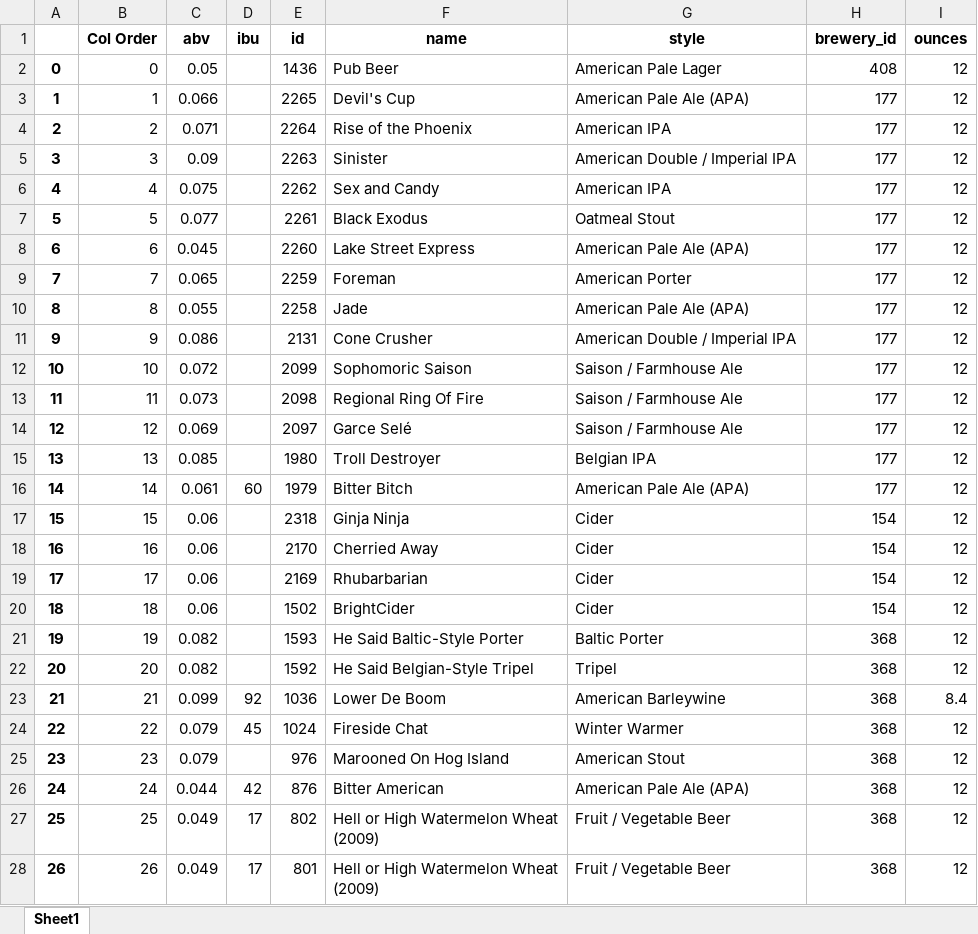
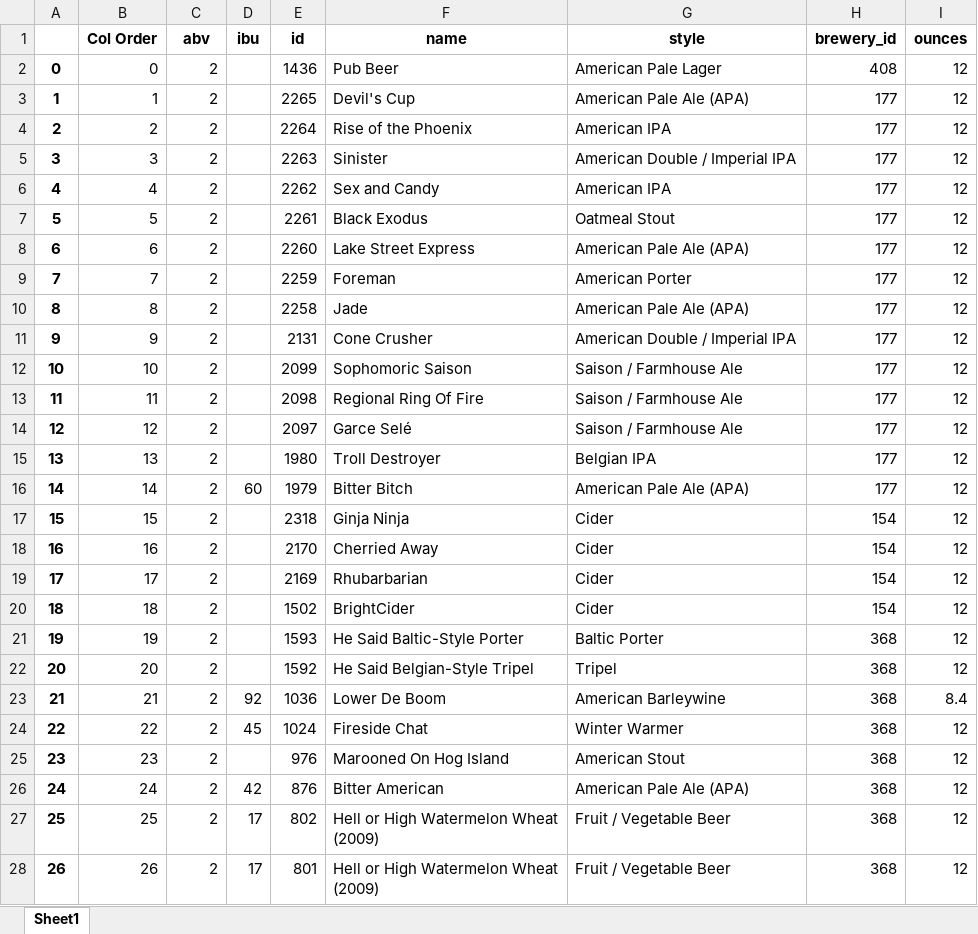
Before and after one commit to JuanDG5/DS-part-time-sep2020, an Excel workbook: semana_12/dia_1/data/beer.xlsx, sheet Sheet1, drawn as a sheet; only a part is shown; values as stored, in another font and other column widths than the file's, no borders; the diff covers the shown part only; the diff names each change by its address in the sheet, - before the commit and + after, or states it on an @@ line.

Commit message:
semana_13 dia_1

```diff
--- a/semana_12/dia_1/data/beer.xlsx (sheet Sheet1)
+++ b/semana_12/dia_1/data/beer.xlsx (sheet Sheet1)
-C2 (abv): 0.05
+C2 (abv): 2
-C3 (abv): 0.066
+C3 (abv): 2
-C4 (abv): 0.071
+C4 (abv): 2
-C5 (abv): 0.09
+C5 (abv): 2
-C6 (abv): 0.075
+C6 (abv): 2
-C7 (abv): 0.077
+C7 (abv): 2
-C8 (abv): 0.045
+C8 (abv): 2
-C9 (abv): 0.065
+C9 (abv): 2
-C10 (abv): 0.055
+C10 (abv): 2
-C11 (abv): 0.086
+C11 (abv): 2
-C12 (abv): 0.072
+C12 (abv): 2
-C13 (abv): 0.073
+C13 (abv): 2
-C14 (abv): 0.069
+C14 (abv): 2
-C15 (abv): 0.085
+C15 (abv): 2
-C16 (abv): 0.061
+C16 (abv): 2
-C17:C20 (abv): 0.06
+C17:C20 (abv): 2
-C21:C22 (abv): 0.082
+C21:C22 (abv): 2
-C23 (abv): 0.099
+C23 (abv): 2
-C24:C25 (abv): 0.079
+C24:C25 (abv): 2
-C26 (abv): 0.044
+C26 (abv): 2
-C27:C28 (abv): 0.049
+C27:C28 (abv): 2
```
Also changed, not shown: 267 edited cells elsewhere in this sheet, 8 other files.
